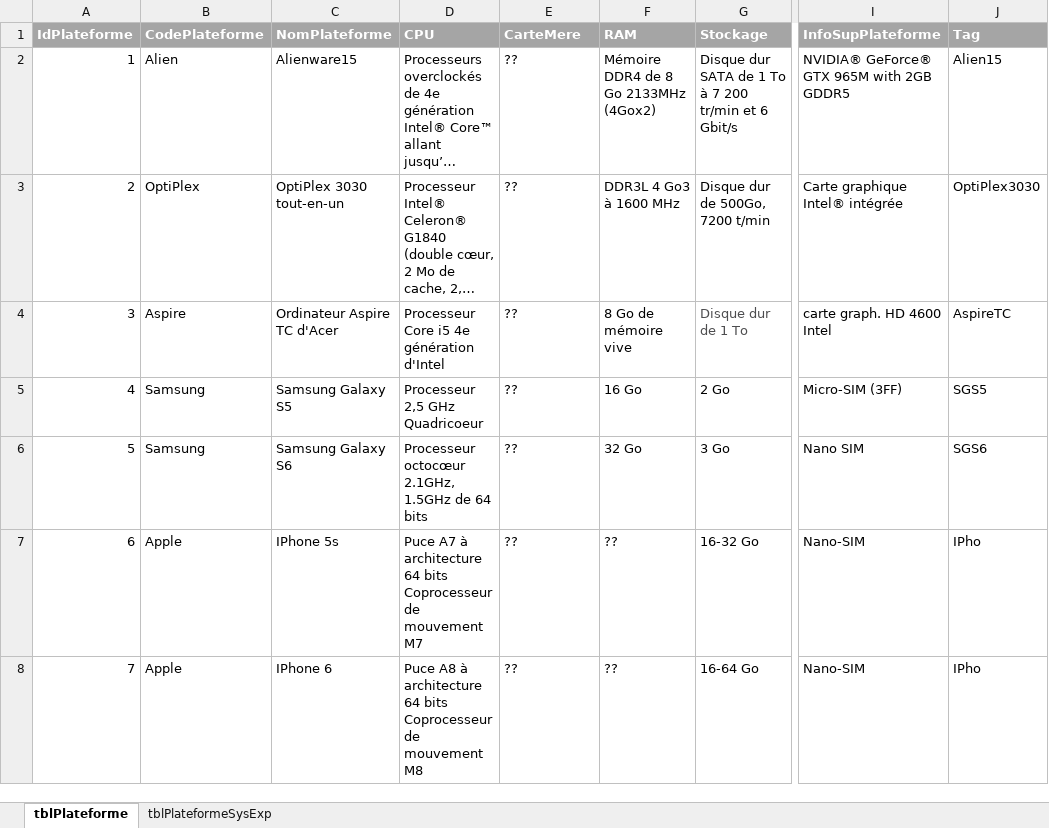
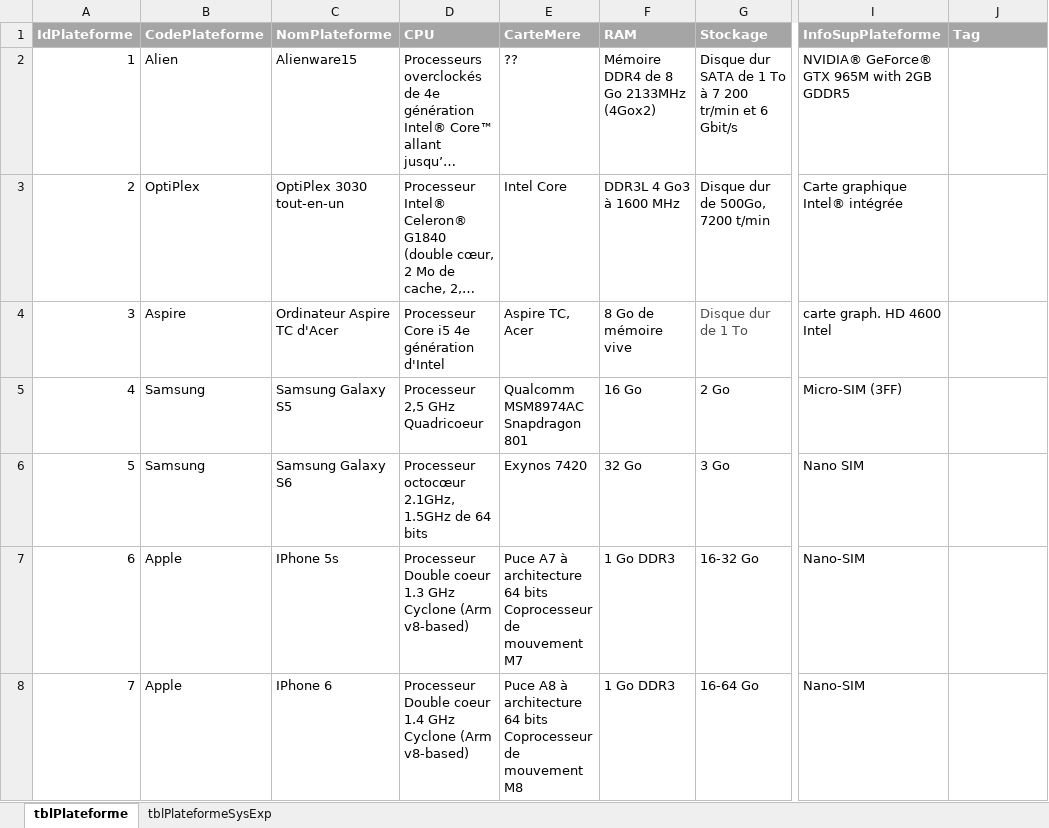
Before and after one commit to kelodiek/Projet, an Excel workbook: Sprint 1/Package 1/Documentation/P01_JE_08_Plateforme.xlsx, sheet tblPlateforme, drawn as a sheet; only a part is shown, gaps mark what is left out; long unchanged cells end in …; values as stored, in another font and other column widths than the file's, no borders; the diff covers the shown part only; the diff names each change by its address in the sheet, - before the commit and + after, or states it on an @@ line.

Commit message:
JE_Plateforme

```diff
--- a/Sprint 1/Package 1/Documentation/P01_JE_08_Plateforme.xlsx (sheet tblPlateforme)
+++ b/Sprint 1/Package 1/Documentation/P01_JE_08_Plateforme.xlsx (sheet tblPlateforme)
-J2 (Tag): Alien15
+J2 (Tag): (empty)
-E3 (CarteMere): ??
+E3 (CarteMere): Intel Core
-J3 (Tag): OptiPlex3030
+J3 (Tag): (empty)
-E4 (CarteMere): ??
+E4 (CarteMere): Aspire TC, Acer
-J4 (Tag): AspireTC
+J4 (Tag): (empty)
-E5 (CarteMere): ??
+E5 (CarteMere): Qualcomm MSM8974AC Snapdragon 801
-J5 (Tag): SGS5
+J5 (Tag): (empty)
-E6 (CarteMere): ??
+E6 (CarteMere): Exynos 7420
-J6 (Tag): SGS6
+J6 (Tag): (empty)
-D7 (CPU): Puce A7 à architecture 64 bits Coprocesseur de mouvement M7
+D7 (CPU): Processeur Double coeur 1.3 GHz Cyclone (Arm v8-based)
-E7 (CarteMere): ??
+E7 (CarteMere): Puce A7 à architecture 64 bits Coprocesseur de mouvement M7
-F7:F8 (RAM): ??
+F7:F8 (RAM): 1 Go DDR3
-J7:J8 (Tag): IPho
+J7:J8 (Tag): (empty)
-D8 (CPU): Puce A8 à architecture 64 bits Coprocesseur de mouvement M8
+D8 (CPU): Processeur Double coeur 1.4 GHz Cyclone (Arm v8-based)
-E8 (CarteMere): ??
+E8 (CarteMere): Puce A8 à architecture 64 bits Coprocesseur de mouvement M8
```
Also changed, not shown: 33 edited cells elsewhere in this sheet, sheet tblPlateformeSysExp.
